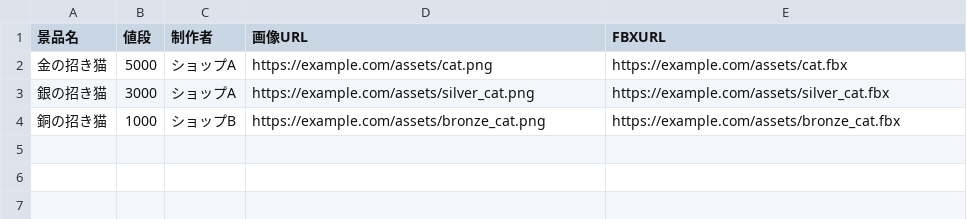
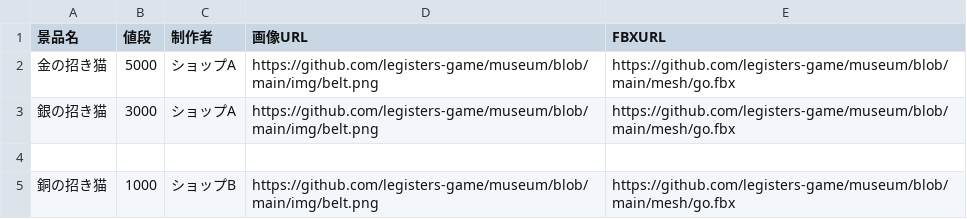
Before and after one commit to legisters-game/museum, a CSV file: data.csv, drawn as a sheet.

Commit message:
Update data.csv

```diff
--- a/data.csv
+++ b/data.csv
@@ -1,4 +1,5 @@
 景品名,値段,制作者,画像URL,FBXURL
-金の招き猫,5000,ショップA,https://example.com/assets/cat.png,https://example.com/assets/cat.fbx
-銀の招き猫,3000,ショップA,https://example.com/assets/silver_cat.png,https://example.com/assets/silver_cat.fbx
-銅の招き猫,1000,ショップB,https://example.com/assets/bronze_cat.png,https://example.com/assets/bronze_cat.fbx
+金の招き猫,5000,ショップA,https://github.com/legisters-game/museum/blob/main/img/belt.png,https://github.com/legisters-game/museum/blob/main/mesh/go.fbx
+銀の招き猫,3000,ショップA,https://github.com/legisters-game/museum/blob/main/img/belt.png,https://github.com/legisters-game/museum/blob/main/mesh/go.fbx
+
+銅の招き猫,1000,ショップB,https://github.com/legisters-game/museum/blob/main/img/belt.png,https://github.com/legisters-game/museum/blob/main/mesh/go.fbx
```
